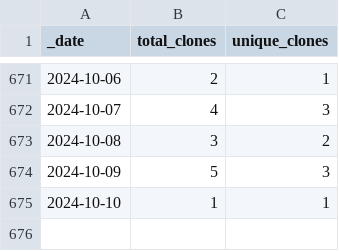
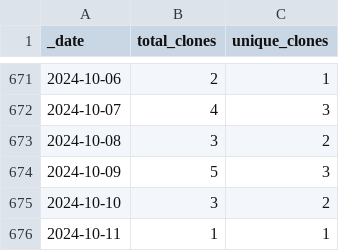
Before and after one commit to markusschanta/awesome-jupyter, a CSV file: traffic/clones.csv, drawn as a sheet; only a part is shown, gaps mark what is left out.

```diff
--- a/traffic/clones.csv
+++ b/traffic/clones.csv
@@ -674,2 +674,3 @@ _date,total_clones,unique_clones
 2024-10-09,5,3
-2024-10-10,1,1
+2024-10-10,3,2
+2024-10-11,1,1
```
Also changed, not shown: traffic/views.csv, 1 other file.
